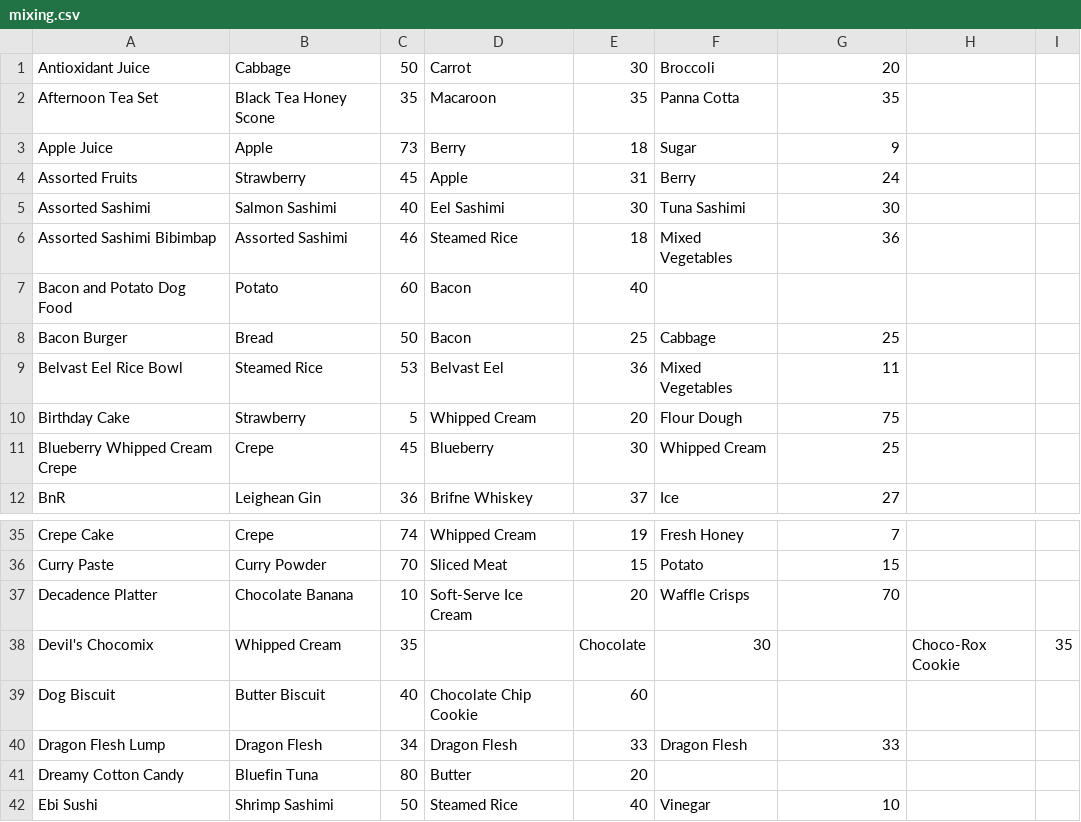
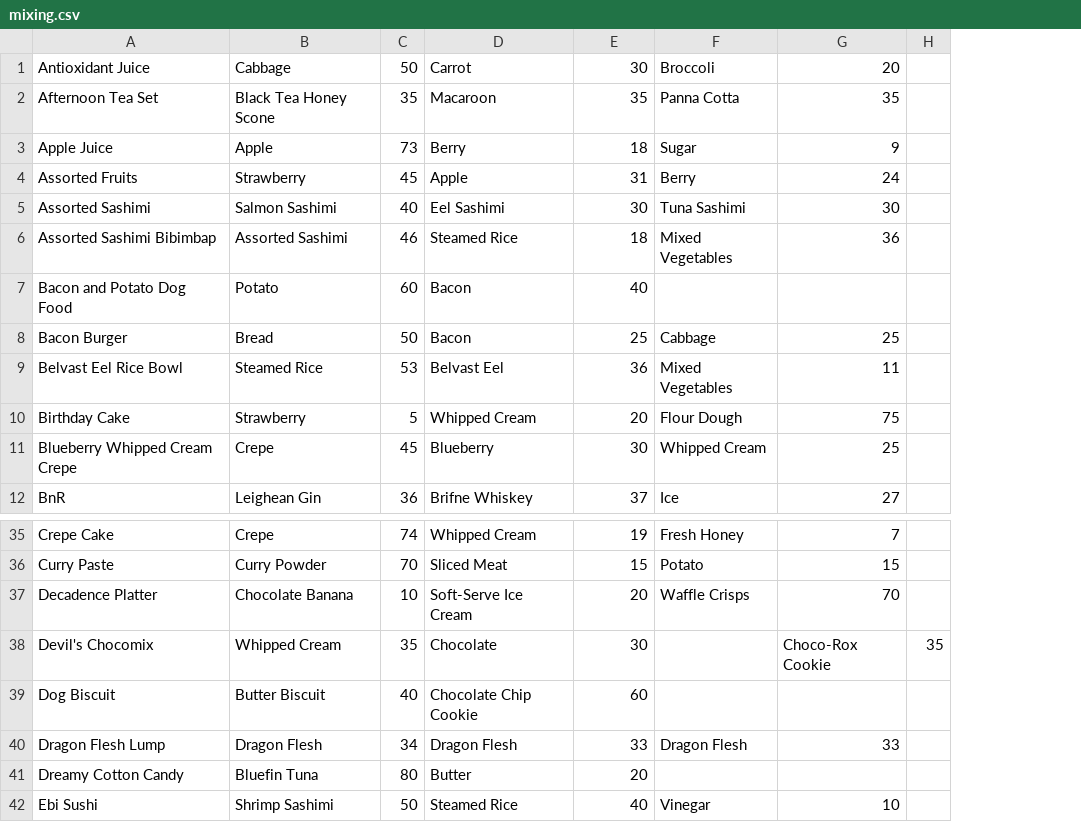
Before and after one commit to ms-daniel/CookingRecipeBarMabinogi, a CSV file: Source Files/data/recipes/mixing.csv, drawn as a sheet; only a part is shown, gaps mark what is left out; the diff names each change by its address in the sheet, - before the commit and + after, or states it on an @@ line.

Commit message:
update

```diff
--- a/Source Files/data/recipes/mixing.csv
+++ b/Source Files/data/recipes/mixing.csv
-column H, row 38: Choco-Rox Cookie
-D38: (empty)
+D38: Chocolate
-E38: Chocolate
+E38: 30
-F38: 30
+F38: (empty)
-G38: (empty)
+G38: Choco-Rox Cookie
```
